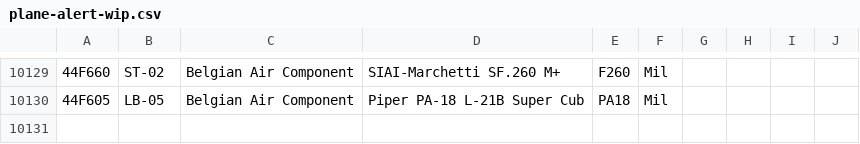
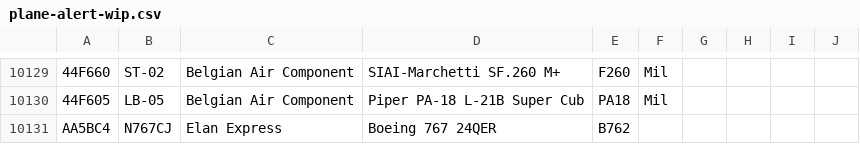
Before and after one commit to sdr-enthusiasts/plane-alert-db, a CSV file: plane-alert-wip.csv, drawn as a sheet; only a part is shown, gaps mark what is left out; the diff names each change by its address in the sheet, - before the commit and + after, or states it on an @@ line.

Commit message:
Drake's B767-200 added

```diff
--- a/plane-alert-wip.csv
+++ b/plane-alert-wip.csv
+row 10131: AA5BC4 | N767CJ | Elan Express | Boeing 767 24QER | B762
```
